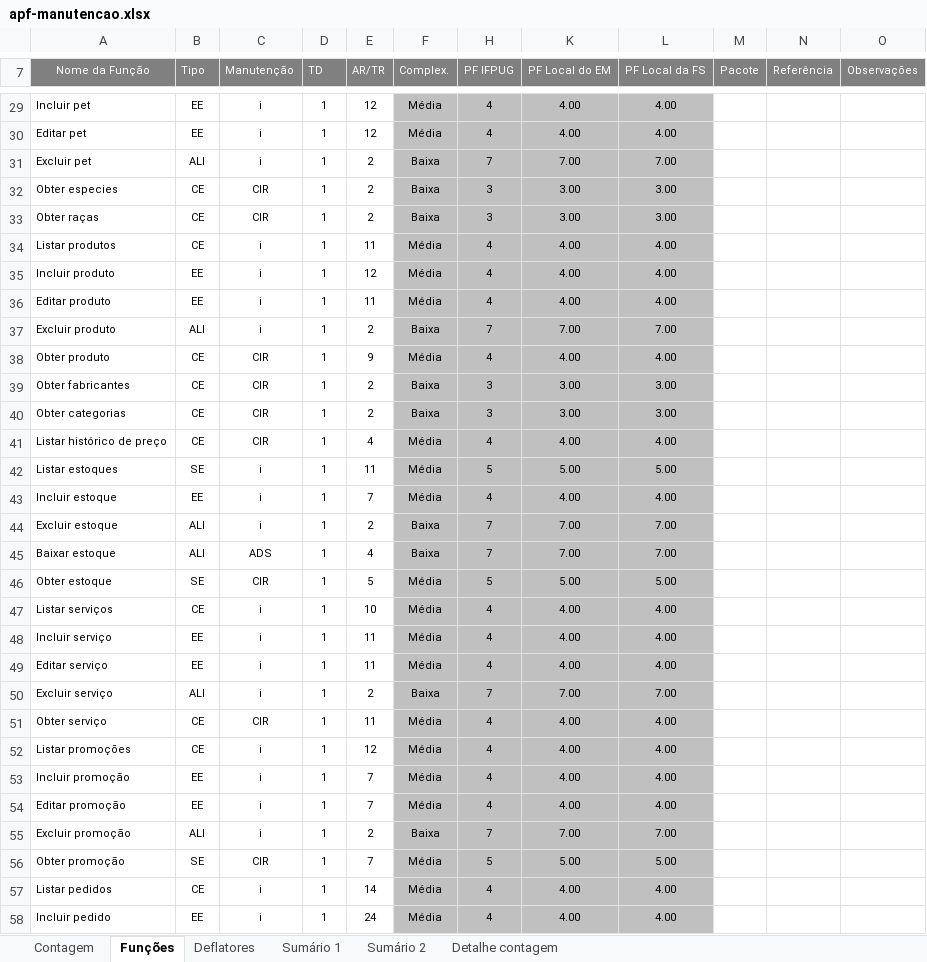
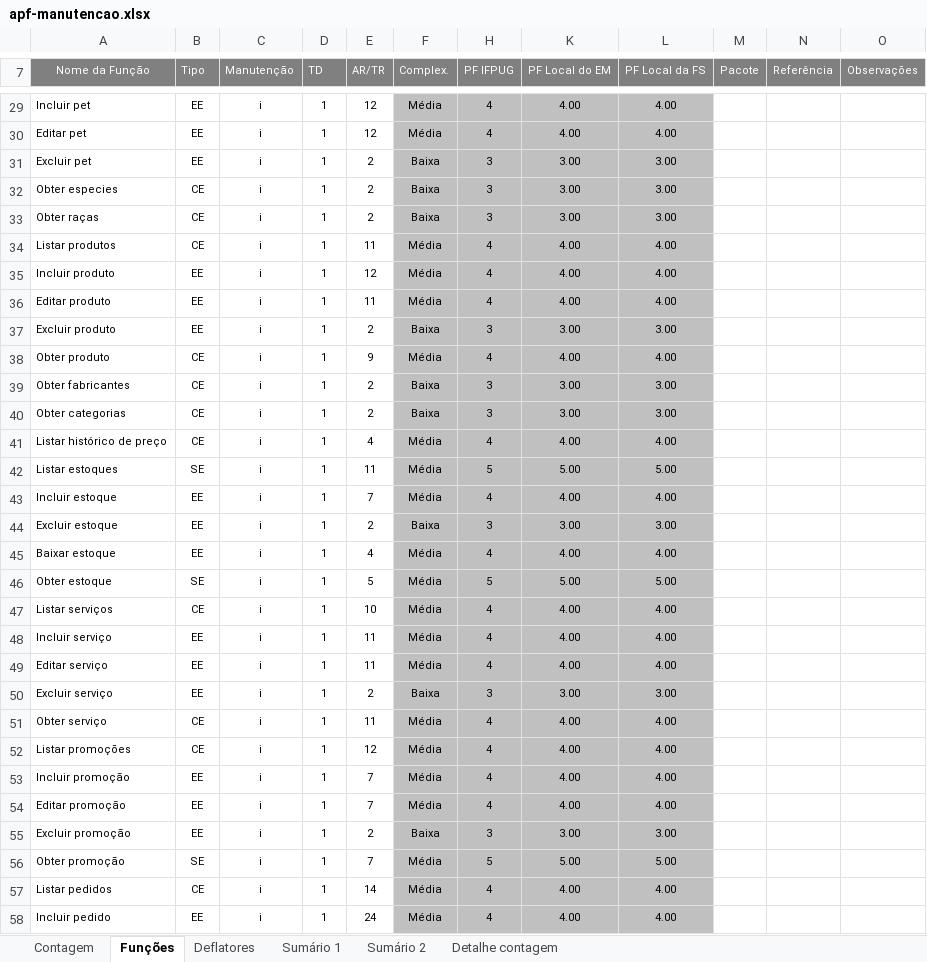
Before and after one commit to GabrielDev/tcc-pucminas, an Excel workbook: docs/apf/apf-manutencao.xlsx, sheet Funções, drawn as a sheet; only a part is shown, gaps mark what is left out; values as stored, in another font and other column widths than the file's, no borders; charts and pictures and conditional formats not drawn; the diff covers the shown part only; the diff names each change by its address in the sheet, - before the commit and + after, or states it on an @@ line.

```diff
--- a/docs/apf/apf-manutencao.xlsx (sheet Funções)
+++ b/docs/apf/apf-manutencao.xlsx (sheet Funções)
-B31 (Tipo): ALI
+B31 (Tipo): EE
-H31 (PF IFPUG): 7
+H31 (PF IFPUG): 3
-K31 (PF Local do EM): 7.00
+K31 (PF Local do EM): 3.00
-L31 (PF Local da FS): 7.00
+L31 (PF Local da FS): 3.00
-C32:C33 (Manutenção): CIR
+C32:C33 (Manutenção): i
-B37 (Tipo): ALI
+B37 (Tipo): EE
-H37 (PF IFPUG): 7
+H37 (PF IFPUG): 3
-K37 (PF Local do EM): 7.00
+K37 (PF Local do EM): 3.00
-L37 (PF Local da FS): 7.00
+L37 (PF Local da FS): 3.00
-C38:C41 (Manutenção): CIR
+C38:C41 (Manutenção): i
-B44:B45 (Tipo): ALI
+B44:B45 (Tipo): EE
-H44 (PF IFPUG): 7
+H44 (PF IFPUG): 3
-K44 (PF Local do EM): 7.00
+K44 (PF Local do EM): 3.00
-L44 (PF Local da FS): 7.00
+L44 (PF Local da FS): 3.00
-C45 (Manutenção): ADS
+C45 (Manutenção): i
-F45 (Complex.): Baixa
+F45 (Complex.): Média
-H45 (PF IFPUG): 7
+H45 (PF IFPUG): 4
-K45 (PF Local do EM): 7.00
+K45 (PF Local do EM): 4.00
-L45 (PF Local da FS): 7.00
+L45 (PF Local da FS): 4.00
-C46 (Manutenção): CIR
+C46 (Manutenção): i
-B50 (Tipo): ALI
+B50 (Tipo): EE
-H50 (PF IFPUG): 7
+H50 (PF IFPUG): 3
-K50 (PF Local do EM): 7.00
+K50 (PF Local do EM): 3.00
-L50 (PF Local da FS): 7.00
+L50 (PF Local da FS): 3.00
-C51 (Manutenção): CIR
+C51 (Manutenção): i
-B55 (Tipo): ALI
+B55 (Tipo): EE
-H55 (PF IFPUG): 7
+H55 (PF IFPUG): 3
-K55 (PF Local do EM): 7.00
+K55 (PF Local do EM): 3.00
-L55 (PF Local da FS): 7.00
+L55 (PF Local da FS): 3.00
-C56 (Manutenção): CIR
+C56 (Manutenção): i
```
Also changed, not shown: 44 edited cells elsewhere in this sheet, sheet Sumário 1, sheet Sumário 2, sheet Deflatores, sheet Contagem, hidden cells, charts or pictures, 9 other files.
